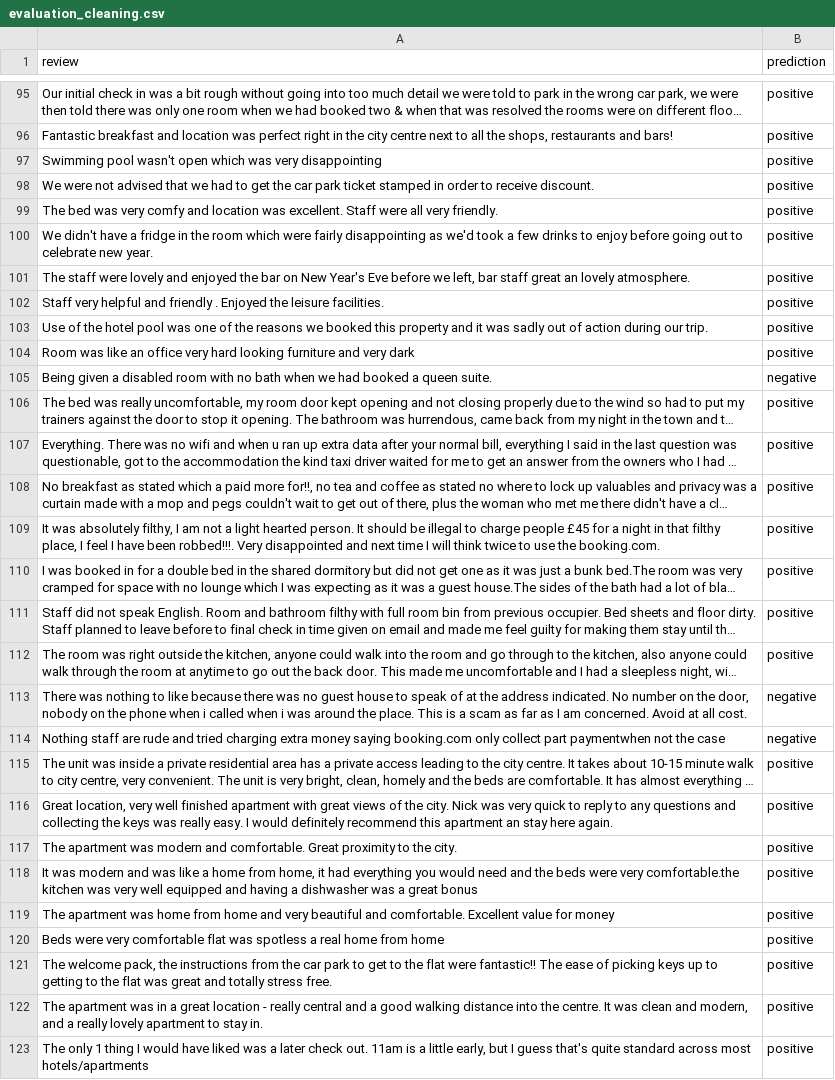
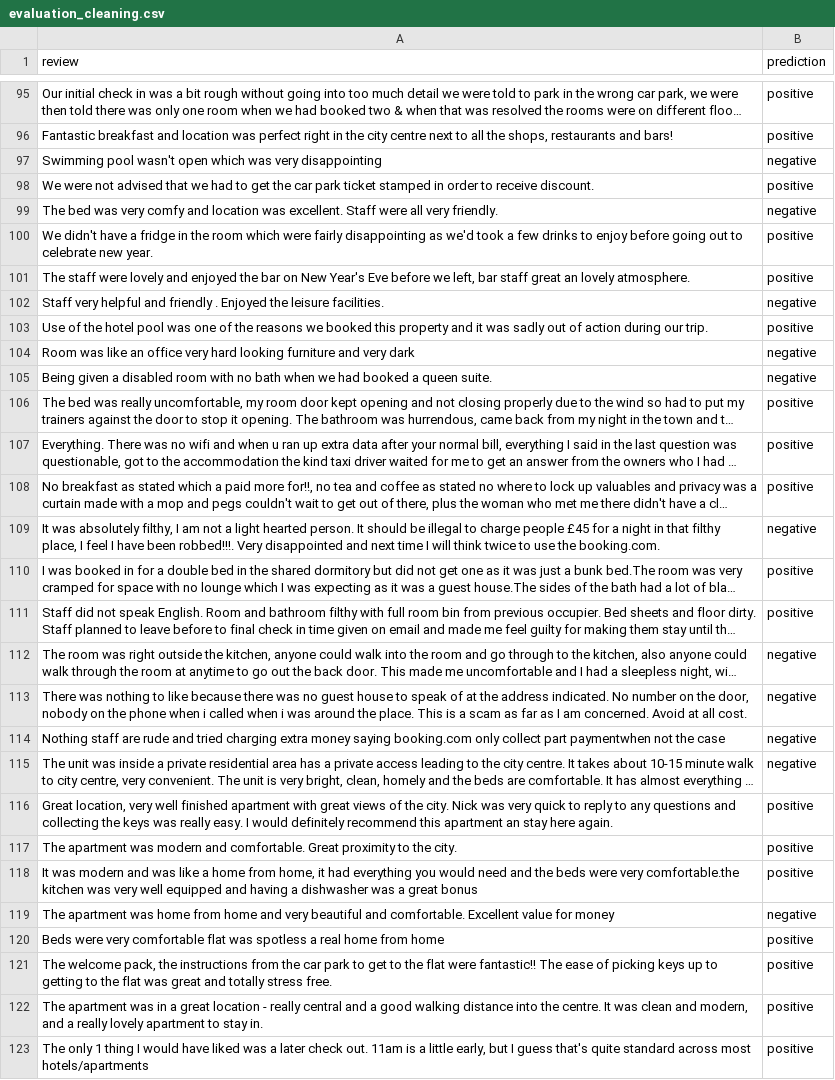
Before and after one commit to yann-pourcenoux/DM2583, a CSV file: Lab-2/data/evaluation_cleaning.csv (was Lab-1/data/evaluation_cleaning.csv), drawn as a sheet; only a part is shown, gaps mark what is left out; long unchanged cells end in …; the diff covers the shown part only; the diff names each change by its address in the sheet, - before the commit and + after, or states it on an @@ line.

```diff
--- a/Lab-1/data/evaluation_cleaning.csv
+++ b/Lab-2/data/evaluation_cleaning.csv
-B97 (prediction): positive
+B97 (prediction): negative
-B99 (prediction): positive
+B99 (prediction): negative
-B102 (prediction): positive
+B102 (prediction): negative
-B104 (prediction): positive
+B104 (prediction): negative
-B109 (prediction): positive
+B109 (prediction): negative
-B112 (prediction): positive
+B112 (prediction): negative
-B115 (prediction): positive
+B115 (prediction): negative
-B119 (prediction): positive
+B119 (prediction): negative
```
Also changed, not shown: 50 edited cells elsewhere in this file, 4 other files.
